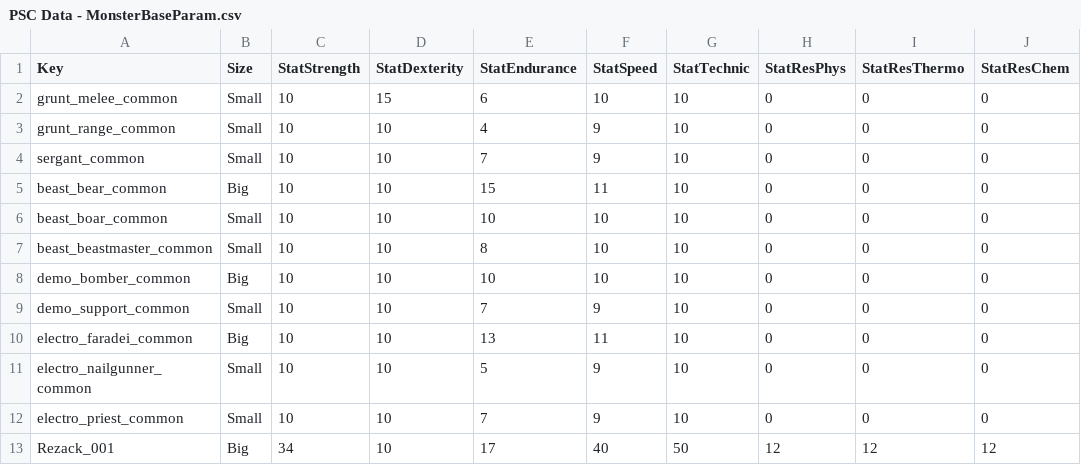
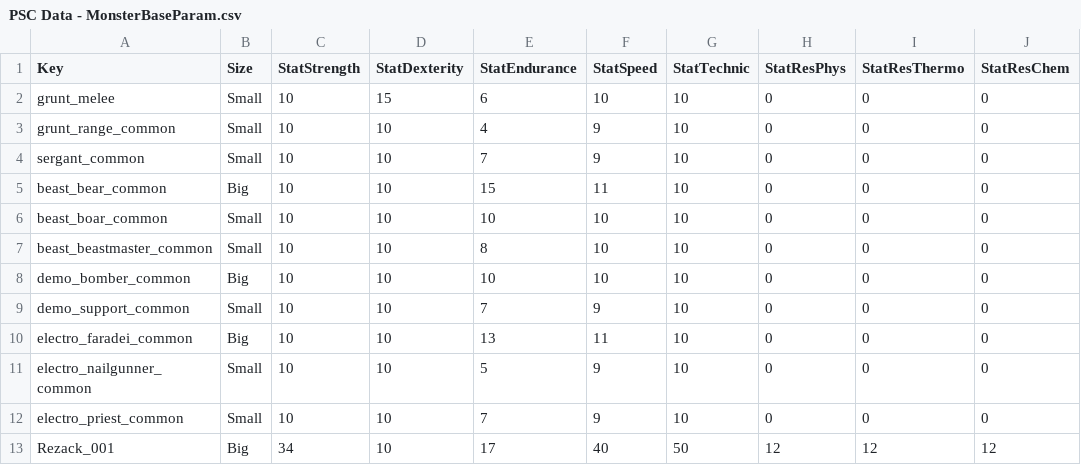
Before and after one commit to Tapkevich/Posscam-CC, a CSV file: Csv/PSC Data - MonsterBaseParam.csv, drawn as a sheet; only a part is shown; the diff names each change by its address in the sheet, - before the commit and + after, or states it on an @@ line.

```diff
--- a/Csv/PSC Data - MonsterBaseParam.csv
+++ b/Csv/PSC Data - MonsterBaseParam.csv
-A2 (Key): grunt_melee_common
+A2 (Key): grunt_melee
```
Also changed, not shown: 1 other file.
